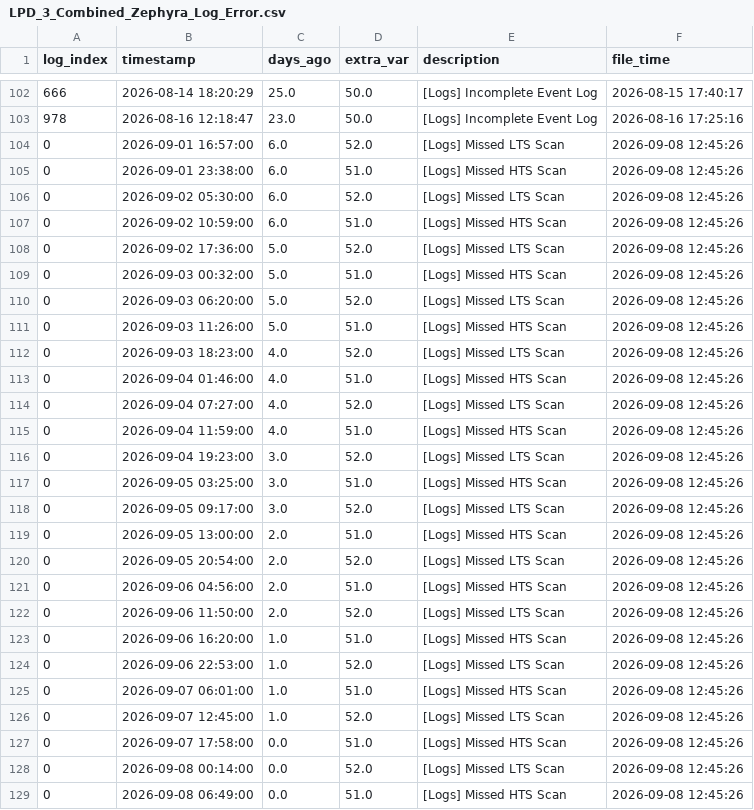
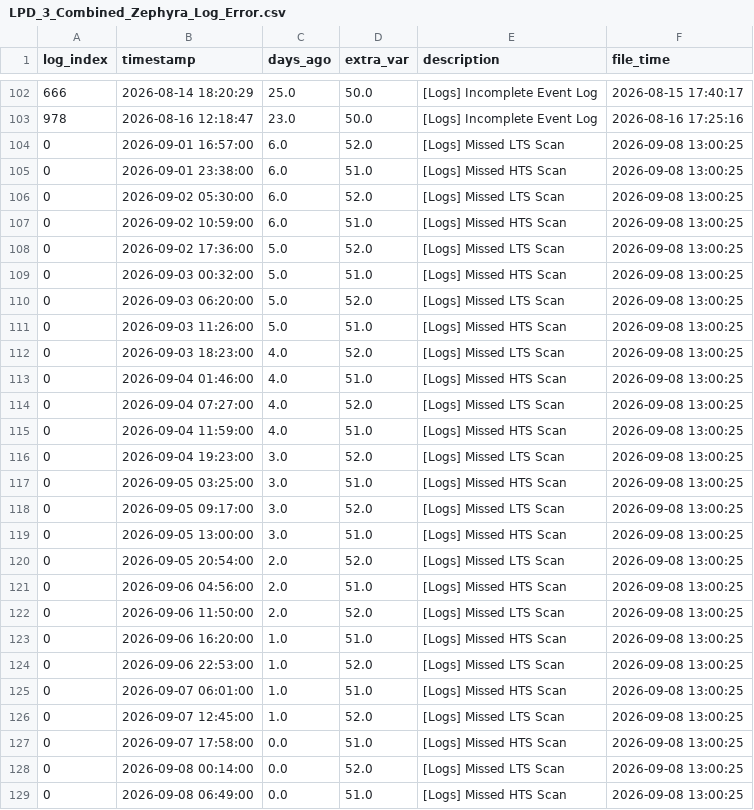
Before and after one commit to 04samuel/Zephyra_Hub, a CSV file: static/data/LPD_3_Combined_Zephyra_Log_Error.csv, drawn as a sheet; only a part is shown, gaps mark what is left out.

```diff
--- a/static/data/LPD_3_Combined_Zephyra_Log_Error.csv
+++ b/static/data/LPD_3_Combined_Zephyra_Log_Error.csv
@@ -103,27 +103,27 @@ log_index,timestamp,days_ago,extra_var,description,file_time
 978,2026-08-16 12:18:47,23.0,50.0,[Logs] Incomplete Event Log,2026-08-16 17:25:16
-0,2026-09-01 16:57:00,6.0,52.0,[Logs] Missed LTS Scan,2026-09-08 12:45:26
-0,2026-09-01 23:38:00,6.0,51.0,[Logs] Missed HTS Scan,2026-09-08 12:45:26
-0,2026-09-02 05:30:00,6.0,52.0,[Logs] Missed LTS Scan,2026-09-08 12:45:26
-0,2026-09-02 10:59:00,6.0,51.0,[Logs] Missed HTS Scan,2026-09-08 12:45:26
-0,2026-09-02 17:36:00,5.0,52.0,[Logs] Missed LTS Scan,2026-09-08 12:45:26
-0,2026-09-03 00:32:00,5.0,51.0,[Logs] Missed HTS Scan,2026-09-08 12:45:26
-0,2026-09-03 06:20:00,5.0,52.0,[Logs] Missed LTS Scan,2026-09-08 12:45:26
-0,2026-09-03 11:26:00,5.0,51.0,[Logs] Missed HTS Scan,2026-09-08 12:45:26
-0,2026-09-03 18:23:00,4.0,52.0,[Logs] Missed LTS Scan,2026-09-08 12:45:26
-0,2026-09-04 01:46:00,4.0,51.0,[Logs] Missed HTS Scan,2026-09-08 12:45:26
-0,2026-09-04 07:27:00,4.0,52.0,[Logs] Missed LTS Scan,2026-09-08 12:45:26
-0,2026-09-04 11:59:00,4.0,51.0,[Logs] Missed HTS Scan,2026-09-08 12:45:26
-0,2026-09-04 19:23:00,3.0,52.0,[Logs] Missed LTS Scan,2026-09-08 12:45:26
-0,2026-09-05 03:25:00,3.0,51.0,[Logs] Missed HTS Scan,2026-09-08 12:45:26
-0,2026-09-05 09:17:00,3.0,52.0,[Logs] Missed LTS Scan,2026-09-08 12:45:26
-0,2026-09-05 13:00:00,2.0,51.0,[Logs] Missed HTS Scan,2026-09-08 12:45:26
-0,2026-09-05 20:54:00,2.0,52.0,[Logs] Missed LTS Scan,2026-09-08 12:45:26
-0,2026-09-06 04:56:00,2.0,51.0,[Logs] Missed HTS Scan,2026-09-08 12:45:26
-0,2026-09-06 11:50:00,2.0,52.0,[Logs] Missed LTS Scan,2026-09-08 12:45:26
-0,2026-09-06 16:20:00,1.0,51.0,[Logs] Missed HTS Scan,2026-09-08 12:45:26
-0,2026-09-06 22:53:00,1.0,52.0,[Logs] Missed LTS Scan,2026-09-08 12:45:26
-0,2026-09-07 06:01:00,1.0,51.0,[Logs] Missed HTS Scan,2026-09-08 12:45:26
-0,2026-09-07 12:45:00,1.0,52.0,[Logs] Missed LTS Scan,2026-09-08 12:45:26
-0,2026-09-07 17:58:00,0.0,51.0,[Logs] Missed HTS Scan,2026-09-08 12:45:26
-0,2026-09-08 00:14:00,0.0,52.0,[Logs] Missed LTS Scan,2026-09-08 12:45:26
-0,2026-09-08 06:49:00,0.0,51.0,[Logs] Missed HTS Scan,2026-09-08 12:45:26
+0,2026-09-01 16:57:00,6.0,52.0,[Logs] Missed LTS Scan,2026-09-08 13:00:25
+0,2026-09-01 23:38:00,6.0,51.0,[Logs] Missed HTS Scan,2026-09-08 13:00:25
+0,2026-09-02 05:30:00,6.0,52.0,[Logs] Missed LTS Scan,2026-09-08 13:00:25
+0,2026-09-02 10:59:00,6.0,51.0,[Logs] Missed HTS Scan,2026-09-08 13:00:25
+0,2026-09-02 17:36:00,5.0,52.0,[Logs] Missed LTS Scan,2026-09-08 13:00:25
+0,2026-09-03 00:32:00,5.0,51.0,[Logs] Missed HTS Scan,2026-09-08 13:00:25
+0,2026-09-03 06:20:00,5.0,52.0,[Logs] Missed LTS Scan,2026-09-08 13:00:25
+0,2026-09-03 11:26:00,5.0,51.0,[Logs] Missed HTS Scan,2026-09-08 13:00:25
+0,2026-09-03 18:23:00,4.0,52.0,[Logs] Missed LTS Scan,2026-09-08 13:00:25
+0,2026-09-04 01:46:00,4.0,51.0,[Logs] Missed HTS Scan,2026-09-08 13:00:25
+0,2026-09-04 07:27:00,4.0,52.0,[Logs] Missed LTS Scan,2026-09-08 13:00:25
+0,2026-09-04 11:59:00,4.0,51.0,[Logs] Missed HTS Scan,2026-09-08 13:00:25
+0,2026-09-04 19:23:00,3.0,52.0,[Logs] Missed LTS Scan,2026-09-08 13:00:25
+0,2026-09-05 03:25:00,3.0,51.0,[Logs] Missed HTS Scan,2026-09-08 13:00:25
+0,2026-09-05 09:17:00,3.0,52.0,[Logs] Missed LTS Scan,2026-09-08 13:00:25
+0,2026-09-05 13:00:00,3.0,51.0,[Logs] Missed HTS Scan,2026-09-08 13:00:25
+0,2026-09-05 20:54:00,2.0,52.0,[Logs] Missed LTS Scan,2026-09-08 13:00:25
+0,2026-09-06 04:56:00,2.0,51.0,[Logs] Missed HTS Scan,2026-09-08 13:00:25
+0,2026-09-06 11:50:00,2.0,52.0,[Logs] Missed LTS Scan,2026-09-08 13:00:25
+0,2026-09-06 16:20:00,1.0,51.0,[Logs] Missed HTS Scan,2026-09-08 13:00:25
+0,2026-09-06 22:53:00,1.0,52.0,[Logs] Missed LTS Scan,2026-09-08 13:00:25
+0,2026-09-07 06:01:00,1.0,51.0,[Logs] Missed HTS Scan,2026-09-08 13:00:25
+0,2026-09-07 12:45:00,1.0,52.0,[Logs] Missed LTS Scan,2026-09-08 13:00:25
+0,2026-09-07 17:58:00,0.0,51.0,[Logs] Missed HTS Scan,2026-09-08 13:00:25
+0,2026-09-08 00:14:00,0.0,52.0,[Logs] Missed LTS Scan,2026-09-08 13:00:25
+0,2026-09-08 06:49:00,0.0,51.0,[Logs] Missed HTS Scan,2026-09-08 13:00:25
```
Also changed, not shown: static/data/MDV_2_Combined_Zephyra_Log_Error.csv, static/data/MED_C_Combined_Zephyra_Log_Error.csv, 23 other files.
